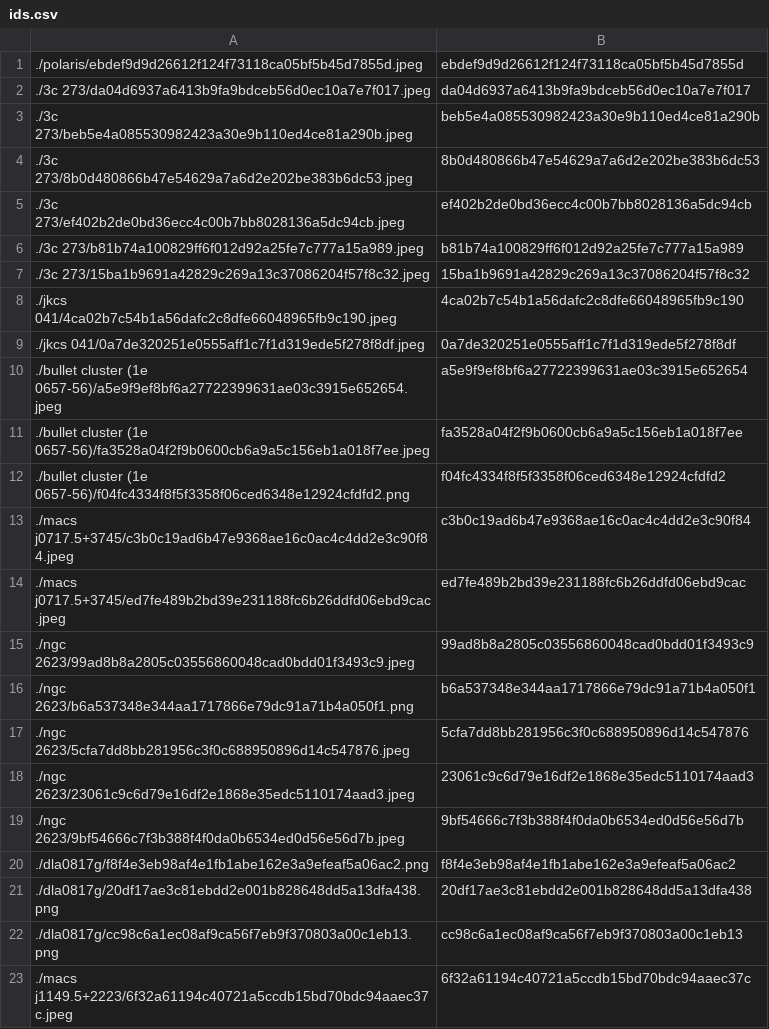
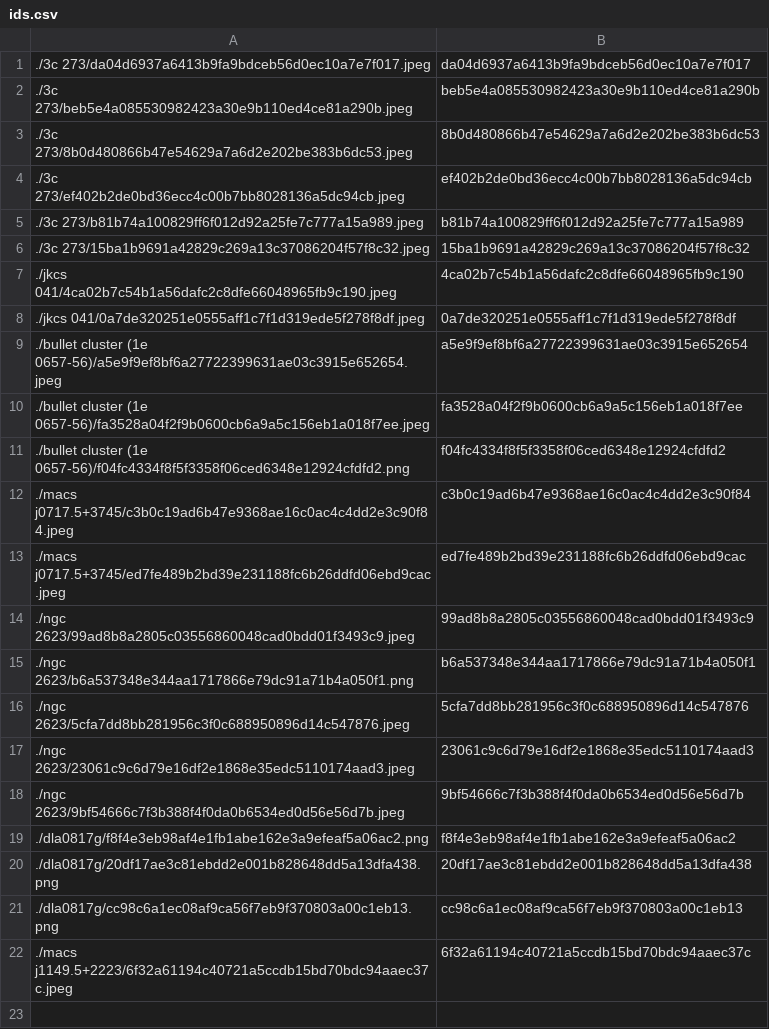
Before and after one commit to person-v132/SciOlyID-Images, a CSV file: rfts/ids.csv, drawn as a sheet; the diff names each change by its address in the sheet, - before the commit and + after, or states it on an @@ line.

```diff
--- a/rfts/ids.csv
+++ b/rfts/ids.csv
-row 1: ./polaris/ebdef9d9d26612f124f73118ca05bf5b45d7855d.jpeg | ebdef9d9d26612f124f73118ca05bf5b45d7855d
```
